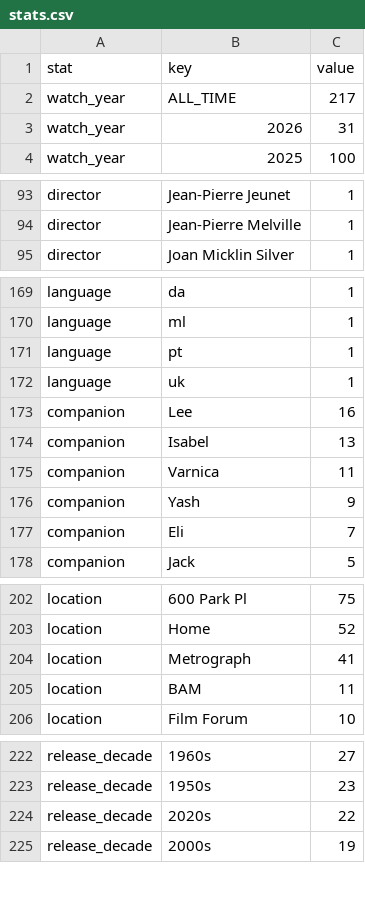
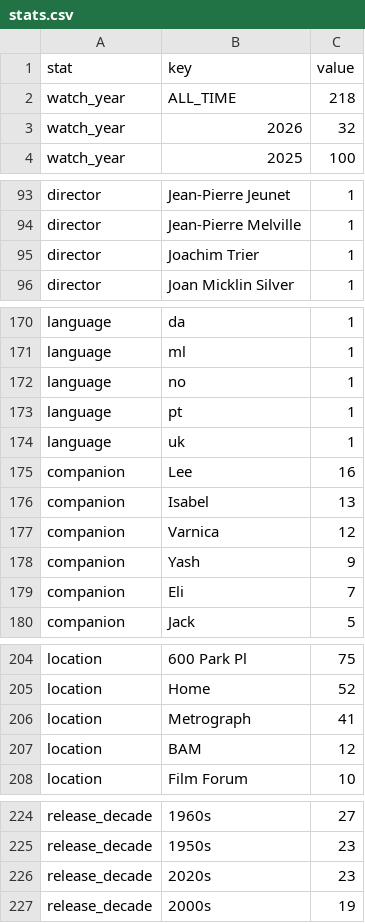
Before and after one commit to shreshthkhilani/s4s-filmstruck, a CSV file: data/stats.csv, drawn as a sheet; only a part is shown, gaps mark what is left out.

```diff
--- a/data/stats.csv
+++ b/data/stats.csv
@@ -1,4 +1,4 @@
 stat,key,value
-watch_year,ALL_TIME,217
-watch_year,2026,31
+watch_year,ALL_TIME,218
+watch_year,2026,32
 watch_year,2025,100
@@ -94,2 +94,3 @@ director,Jean-Pierre Jeunet,1
 director,Jean-Pierre Melville,1
+director,Joachim Trier,1
 director,Joan Micklin Silver,1
@@ -170,2 +171,3 @@ language,da,1
 language,ml,1
+language,no,1
 language,pt,1
@@ -174,3 +176,3 @@ companion,Lee,16
 companion,Isabel,13
-companion,Varnica,11
+companion,Varnica,12
 companion,Yash,9
@@ -204,3 +206,3 @@ location,Home,52
 location,Metrograph,41
-location,BAM,11
+location,BAM,12
 location,Film Forum,10
@@ -223,3 +225,3 @@ release_decade,1960s,27
 release_decade,1950s,23
-release_decade,2020s,22
+release_decade,2020s,23
 release_decade,2000s,19
```
Also changed, not shown: data/films.csv, data/log.csv.
